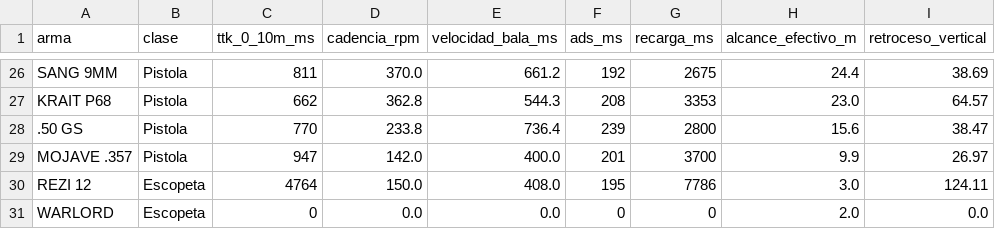
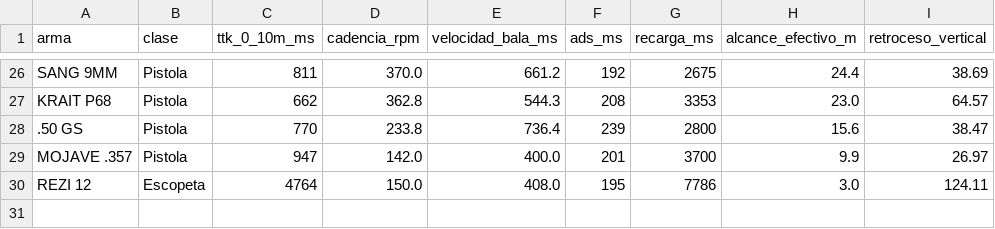
Before and after one commit to Santiago2287/Introduction-to-MLOps-, a CSV file: data/warzone_armas_real_v3.csv, drawn as a sheet; only a part is shown, gaps mark what is left out; the diff names each change by its address in the sheet, - before the commit and + after, or states it on an @@ line.

```diff
--- a/data/warzone_armas_real_v3.csv
+++ b/data/warzone_armas_real_v3.csv
-row 31: WARLORD | Escopeta | 0 | 0.0 | 0.0 | 0 | 0 | 2.0 | 0.0
```
Also changed, not shown: 9 other files.
